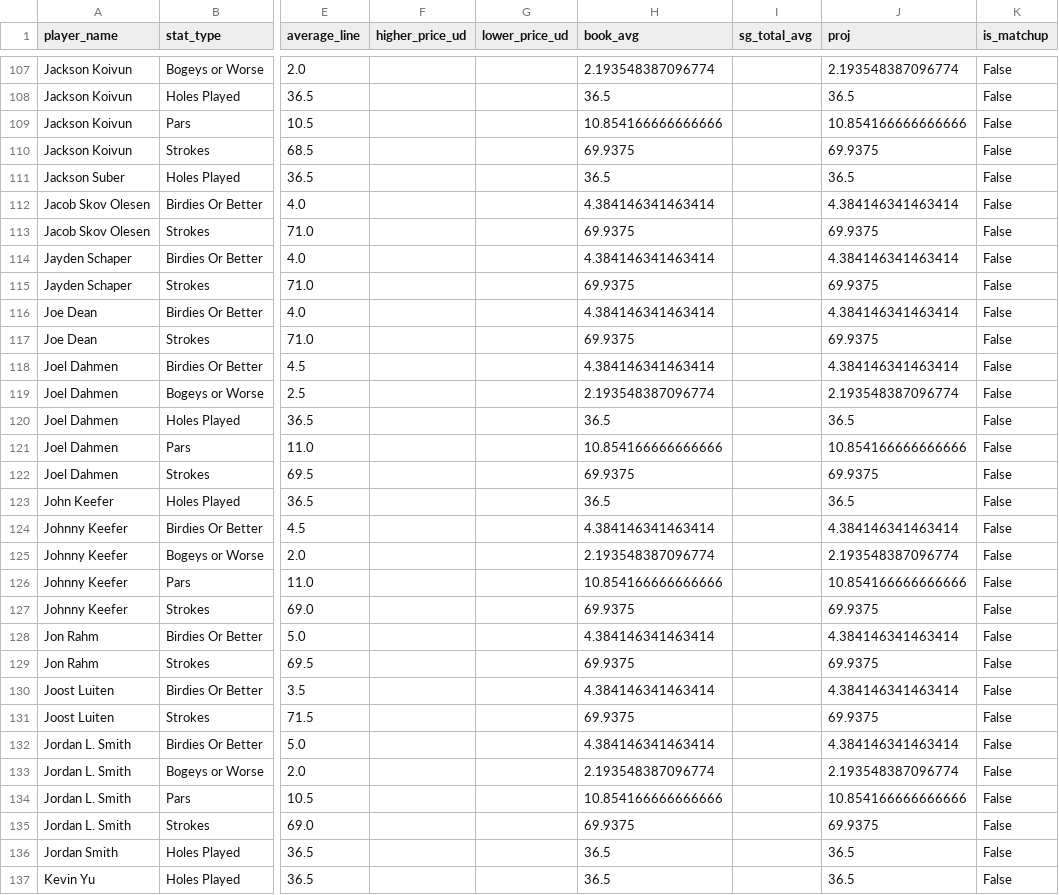
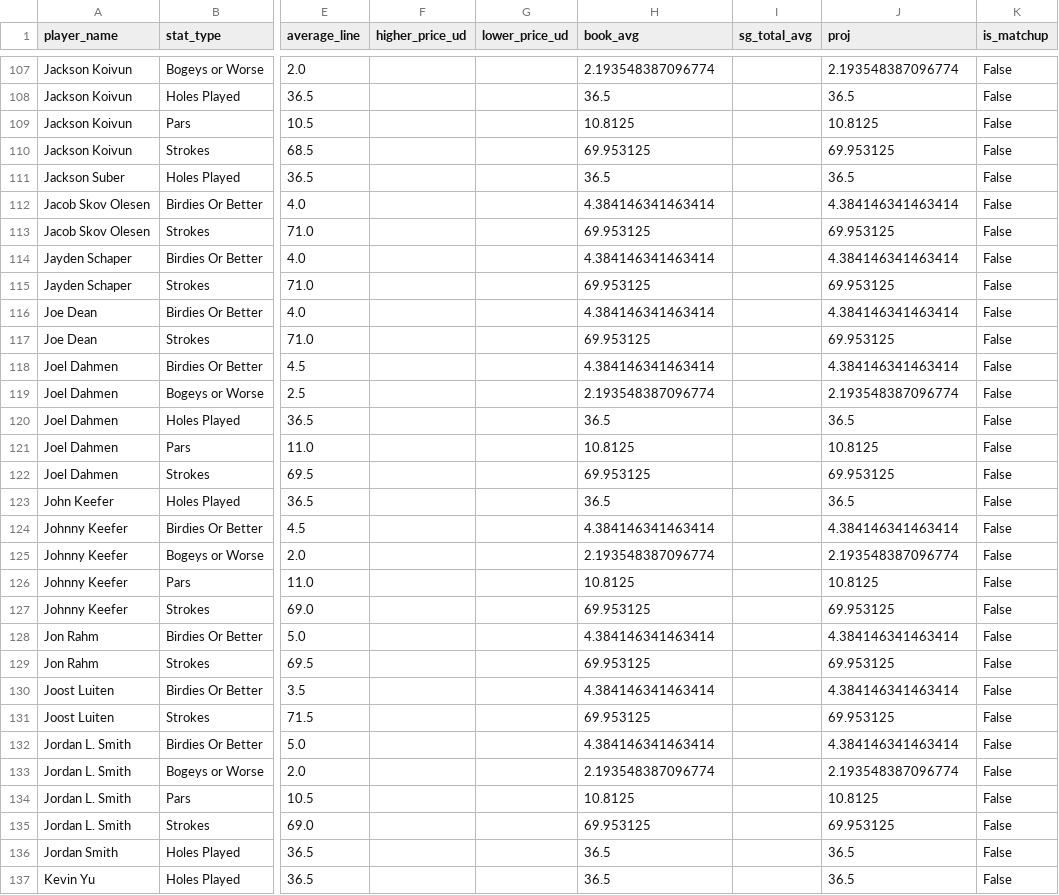
Before and after one commit to 925Sports/pga-tour-data, a CSV file: data/props_board.csv, drawn as a sheet; only a part is shown, gaps mark what is left out; the diff covers the shown part only; the diff names each change by its address in the sheet, - before the commit and + after, or states it on an @@ line.

```diff
--- a/data/props_board.csv
+++ b/data/props_board.csv
-H109 (book_avg): 10.854166666666666
+H109 (book_avg): 10.8125
-J109 (proj): 10.854166666666666
+J109 (proj): 10.8125
-H110 (book_avg): 69.9375
+H110 (book_avg): 69.953125
-J110 (proj): 69.9375
+J110 (proj): 69.953125
-H113 (book_avg): 69.9375
+H113 (book_avg): 69.953125
-J113 (proj): 69.9375
+J113 (proj): 69.953125
-H115 (book_avg): 69.9375
+H115 (book_avg): 69.953125
-J115 (proj): 69.9375
+J115 (proj): 69.953125
-H117 (book_avg): 69.9375
+H117 (book_avg): 69.953125
-J117 (proj): 69.9375
+J117 (proj): 69.953125
-H121 (book_avg): 10.854166666666666
+H121 (book_avg): 10.8125
-J121 (proj): 10.854166666666666
+J121 (proj): 10.8125
-H122 (book_avg): 69.9375
+H122 (book_avg): 69.953125
-J122 (proj): 69.9375
+J122 (proj): 69.953125
-H126 (book_avg): 10.854166666666666
+H126 (book_avg): 10.8125
-J126 (proj): 10.854166666666666
+J126 (proj): 10.8125
-H127 (book_avg): 69.9375
+H127 (book_avg): 69.953125
-J127 (proj): 69.9375
+J127 (proj): 69.953125
-H129 (book_avg): 69.9375
+H129 (book_avg): 69.953125
-J129 (proj): 69.9375
+J129 (proj): 69.953125
-H131 (book_avg): 69.9375
+H131 (book_avg): 69.953125
-J131 (proj): 69.9375
+J131 (proj): 69.953125
-H134 (book_avg): 10.854166666666666
+H134 (book_avg): 10.8125
-J134 (proj): 10.854166666666666
+J134 (proj): 10.8125
-H135 (book_avg): 69.9375
+H135 (book_avg): 69.953125
-J135 (proj): 69.9375
+J135 (proj): 69.953125
```
Also changed, not shown: 162 edited cells elsewhere in this file.
